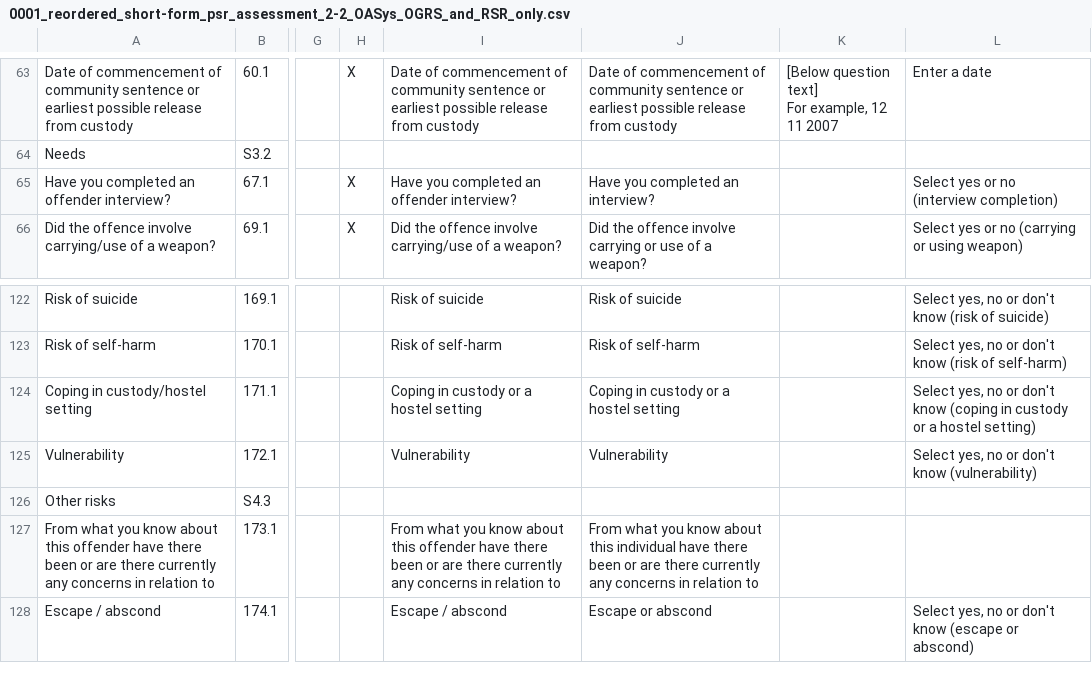
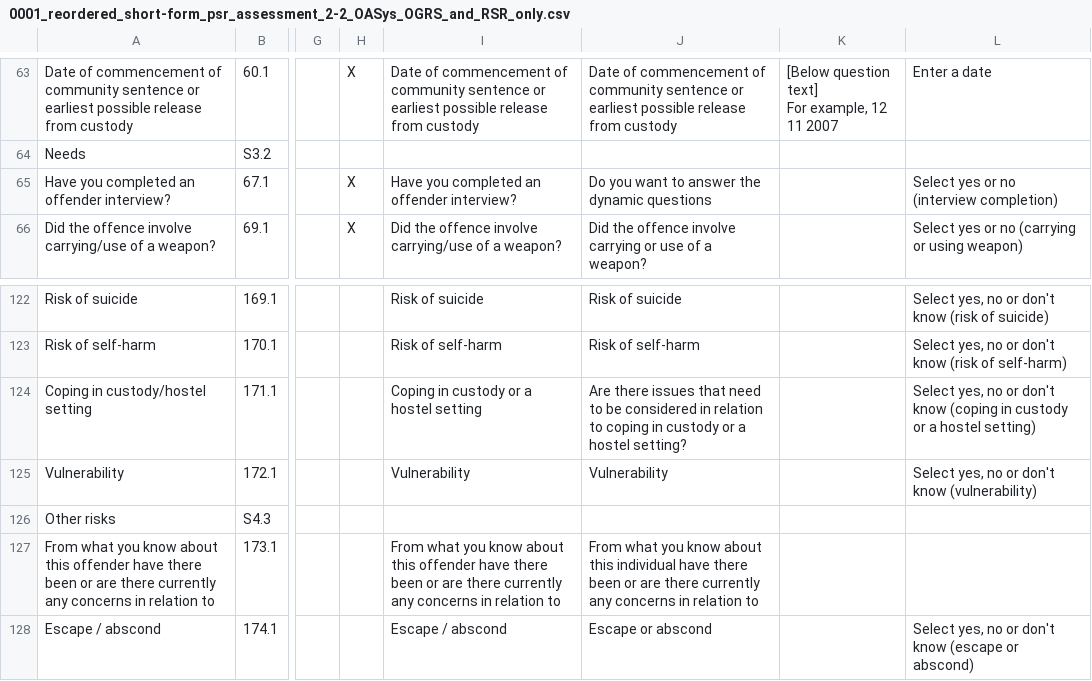
Before and after one commit to ministryofjustice/hmpps-assessments-api, a CSV file: psr/assessments/0001_reordered_short-form_psr_assessment_2-2_OASys_OGRS_and_RSR_only.csv, drawn as a sheet; only a part is shown, gaps mark what is left out; the diff covers the shown part only; the diff names each change by its address in the sheet, - before the commit and + after, or states it on an @@ line.

Commit message:
Update questions and import tool
- Update question import tool to support heading change in master spreadsheet
- Udpate CSV
- Update presentence report migration to reflect updated questions

```diff
--- a/psr/assessments/0001_reordered_short-form_psr_assessment_2-2_OASys_OGRS_and_RSR_only.csv
+++ b/psr/assessments/0001_reordered_short-form_psr_assessment_2-2_OASys_OGRS_and_RSR_only.csv
-J65: Have you completed an interview?
+J65: Do you want to answer the dynamic questions
-J124: Coping in custody or a hostel setting
+J124: Are there issues that need to be considered in relation to coping in custody or a hostel setting?
```
Also changed, not shown: 19 edited cells elsewhere in this file, 2 other files.
